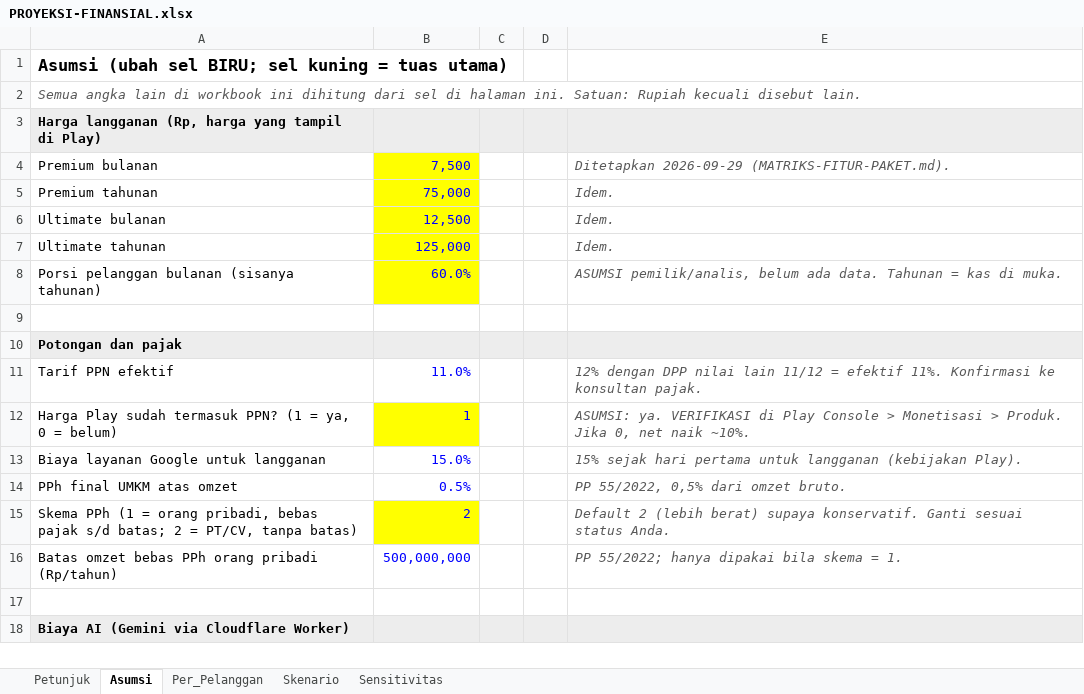
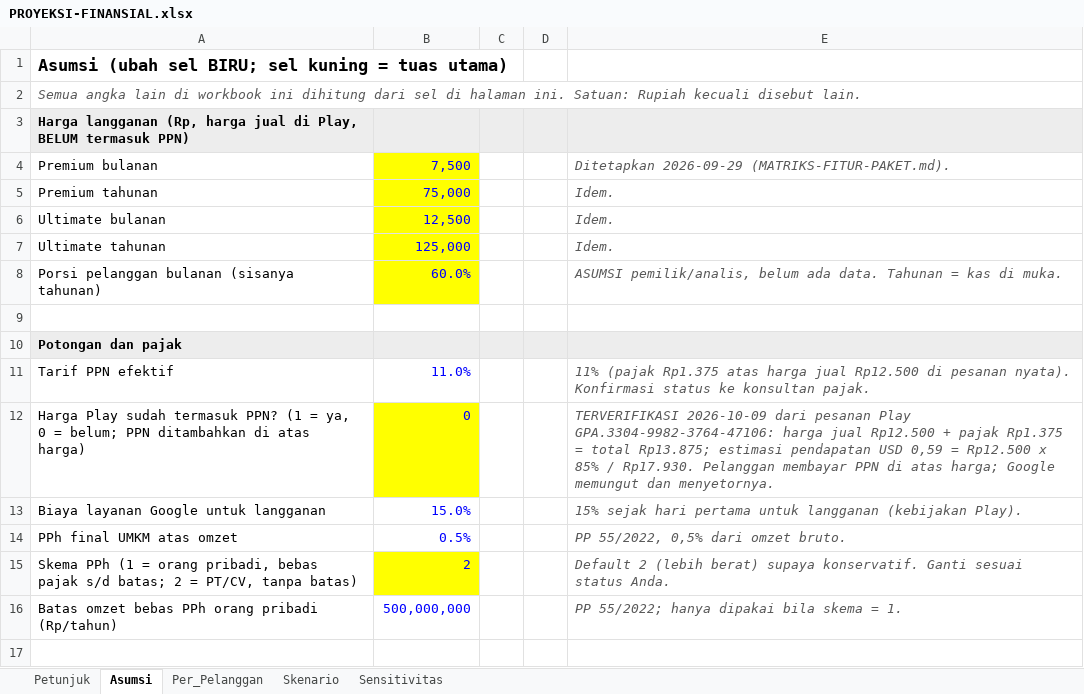
Before and after one commit to nudadan/laciq, an Excel workbook: docs/PROYEKSI-FINANSIAL.xlsx, sheet Asumsi, drawn as a sheet; only a part is shown; the shorter side is filled out with more unchanged rows; values as stored, in another font and other column widths than the file's, no borders; removed rows and columns are numbered as before the commit, all else as after; the diff names each change by its address in the sheet, - before the commit and + after, or states it on an @@ line.

```diff
--- a/docs/PROYEKSI-FINANSIAL.xlsx (sheet Asumsi)
+++ b/docs/PROYEKSI-FINANSIAL.xlsx (sheet Asumsi)
-A3: …(Rp, harga yang tampil di Play)
+A3: …(Rp, harga jual di Play, BELUM termasuk PPN)
-E11: 12% dengan DPP nilai lain 11/12 = efektif 11%. Konfirmasi ke konsultan…
+E11: 11% (pajak Rp1.375 atas harga jual Rp12.500 di pesanan nyata). Konfirmasi status ke konsultan…
-row 12: Harga Play sudah termasuk PPN? (1 = ya, 0 = belum) | 1 |  |  | ASUMSI: ya. VERIFIKASI di Play Console > Monetisasi > Produk. Jika 0, net naik ~10%.
+row 12: Harga Play sudah termasuk PPN? (1 = ya, 0 = belum; PPN ditambahkan di atas harga) | 0 |  |  | TERVERIFIKASI 2026-10-09 dari pesanan Play GPA.3304-9982-3764-47106: harga jual Rp12.500 + pajak Rp1.375 = total Rp13.875; estimasi pendapatan USD 0,59 = Rp12.500 x 85% / Rp17.930. Pelanggan membayar PPN di atas harga; Google memungut dan menyetornya.
```
Also changed, not shown: sheet Per_Pelanggan, sheet Skenario, sheet Sensitivitas, sheet Petunjuk, 3 other files.
